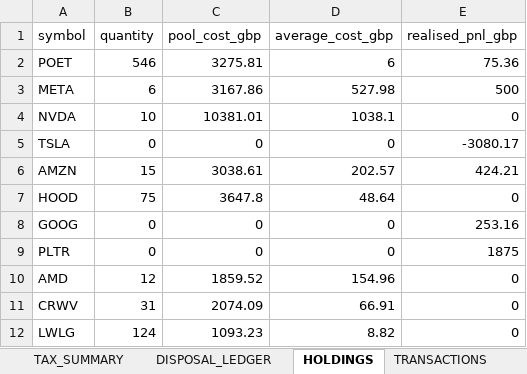
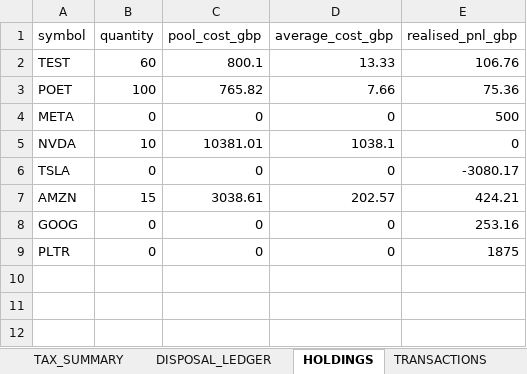
Before and after one commit to husainnatha/tradingsystem, an Excel workbook: dashboard/tax_dashboard.xlsx, sheet HOLDINGS, drawn as a sheet; values as stored, in another font and other column widths than the file's, no borders; removed rows and columns are numbered as before the commit, all else as after; the diff names each change by its address in the sheet, - before the commit and + after, or states it on an @@ line.

Commit message:
setting up unit and integration tests

```diff
--- a/dashboard/tax_dashboard.xlsx (sheet HOLDINGS)
+++ b/dashboard/tax_dashboard.xlsx (sheet HOLDINGS)
+row 2: TEST | 60 | 800.1 | 13.33 | 106.76
-B3 (quantity): 546
+B3 (quantity): 100
-C3 (pool_cost_gbp): 3275.81
+C3 (pool_cost_gbp): 765.82
-D3 (average_cost_gbp): 6
+D3 (average_cost_gbp): 7.66
-B4 (quantity): 6
+B4 (quantity): 0
-C4 (pool_cost_gbp): 3167.86
+C4 (pool_cost_gbp): 0
-D4 (average_cost_gbp): 527.98
+D4 (average_cost_gbp): 0
-row 7: HOOD | 75 | 3647.8 | 48.64 | 0
-row 10: AMD | 12 | 1859.52 | 154.96 | 0
-row 11: CRWV | 31 | 2074.09 | 66.91 | 0
-row 12: LWLG | 124 | 1093.23 | 8.82 | 0
```
Also changed, not shown: sheet TRANSACTIONS, sheet DISPOSAL_LEDGER, sheet TAX_SUMMARY, data/exports/dev-portfolio_intelligence.xlsx, 12 other files.
